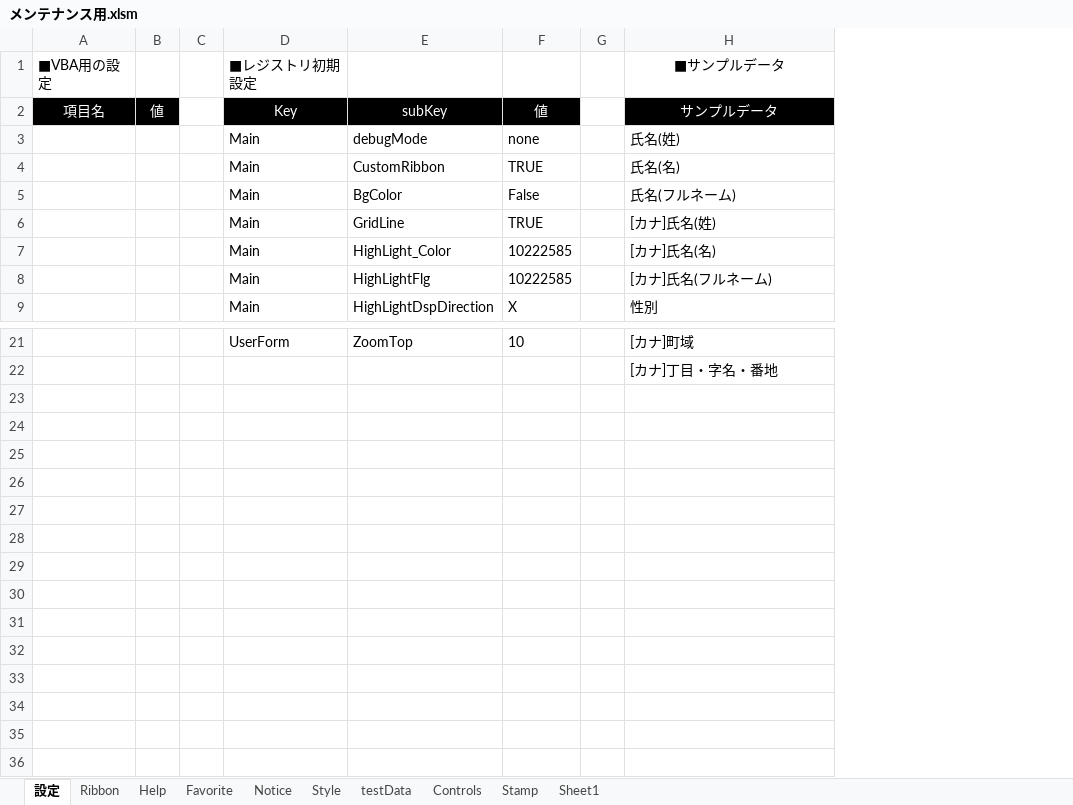
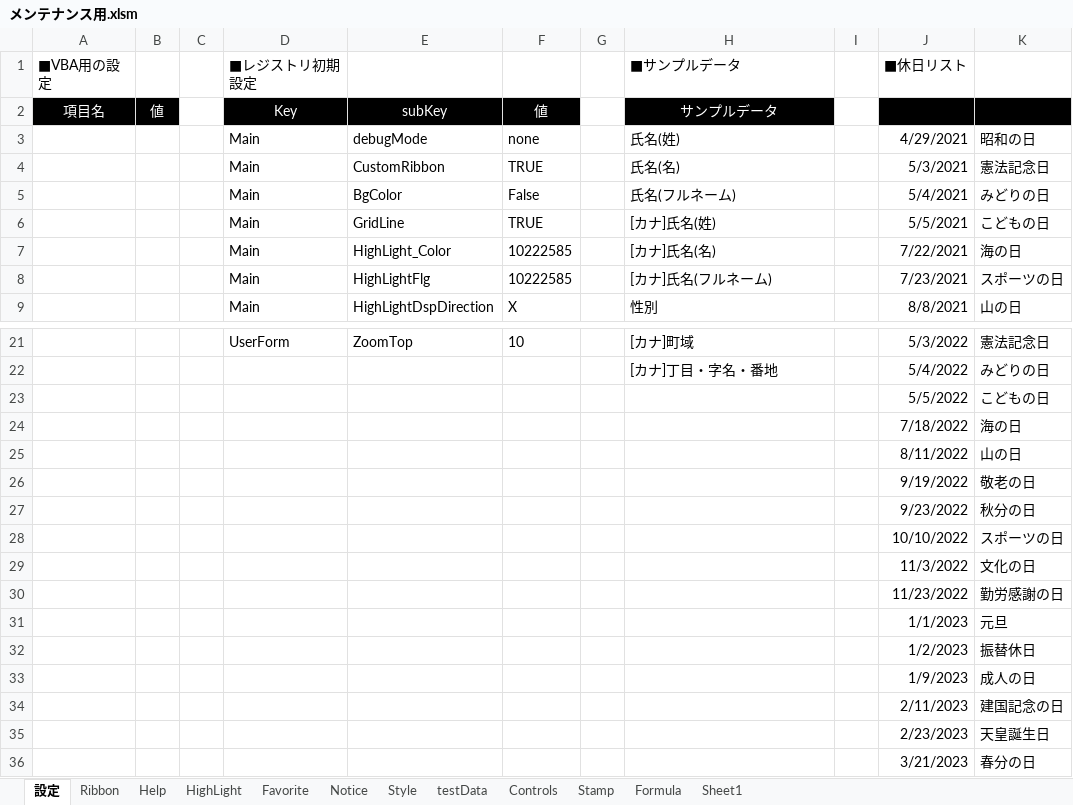
Before and after one commit to bkoizumi/Ladex, an Excel workbook: メンテナンス用.xlsm, sheet 設定, drawn as a sheet; only a part is shown, gaps mark what is left out; values as stored, in another font and other column widths than the file's, no borders; the diff names each change by its address in the sheet, - before the commit and + after, or states it on an @@ line.

```diff
--- a/メンテナンス用.xlsm (sheet 設定)
+++ b/メンテナンス用.xlsm (sheet 設定)
+sheet tab: HighLight
+sheet tab: Formula
+column I, empty
+column J (■休日リスト), rows 3-9: 4/29/2021 | 5/3/2021 | 5/4/2021 | 5/5/2021 | 7/22/2021 | 7/23/2021 | 8/8/2021; rows 21-22: 5/3/2022 | 5/4/2022
+column K, rows 3-9: 昭和の日 | 憲法記念日 | みどりの日 | こどもの日 | 海の日 | スポーツの日 | 山の日; rows 21-22: 憲法記念日 | みどりの日
-H1 alignment: center
+H1 alignment: left
+row 23:  |  |  |  |  |  |  |  |  | 5/5/2022 | こどもの日
+row 24:  |  |  |  |  |  |  |  |  | 7/18/2022 | 海の日
+row 25:  |  |  |  |  |  |  |  |  | 8/11/2022 | 山の日
+row 26:  |  |  |  |  |  |  |  |  | 9/19/2022 | 敬老の日
+row 27:  |  |  |  |  |  |  |  |  | 9/23/2022 | 秋分の日
+row 28:  |  |  |  |  |  |  |  |  | 10/10/2022 | スポーツの日
+row 29:  |  |  |  |  |  |  |  |  | 11/3/2022 | 文化の日
+row 30:  |  |  |  |  |  |  |  |  | 11/23/2022 | 勤労感謝の日
+row 31:  |  |  |  |  |  |  |  |  | 1/1/2023 | 元旦
+row 32:  |  |  |  |  |  |  |  |  | 1/2/2023 | 振替休日
+row 33:  |  |  |  |  |  |  |  |  | 1/9/2023 | 成人の日
+row 34:  |  |  |  |  |  |  |  |  | 2/11/2023 | 建国記念の日
+row 35:  |  |  |  |  |  |  |  |  | 2/23/2023 | 天皇誕生日
+row 36:  |  |  |  |  |  |  |  |  | 3/21/2023 | 春分の日
```
Also changed, not shown: charts or pictures, 27 other files.
